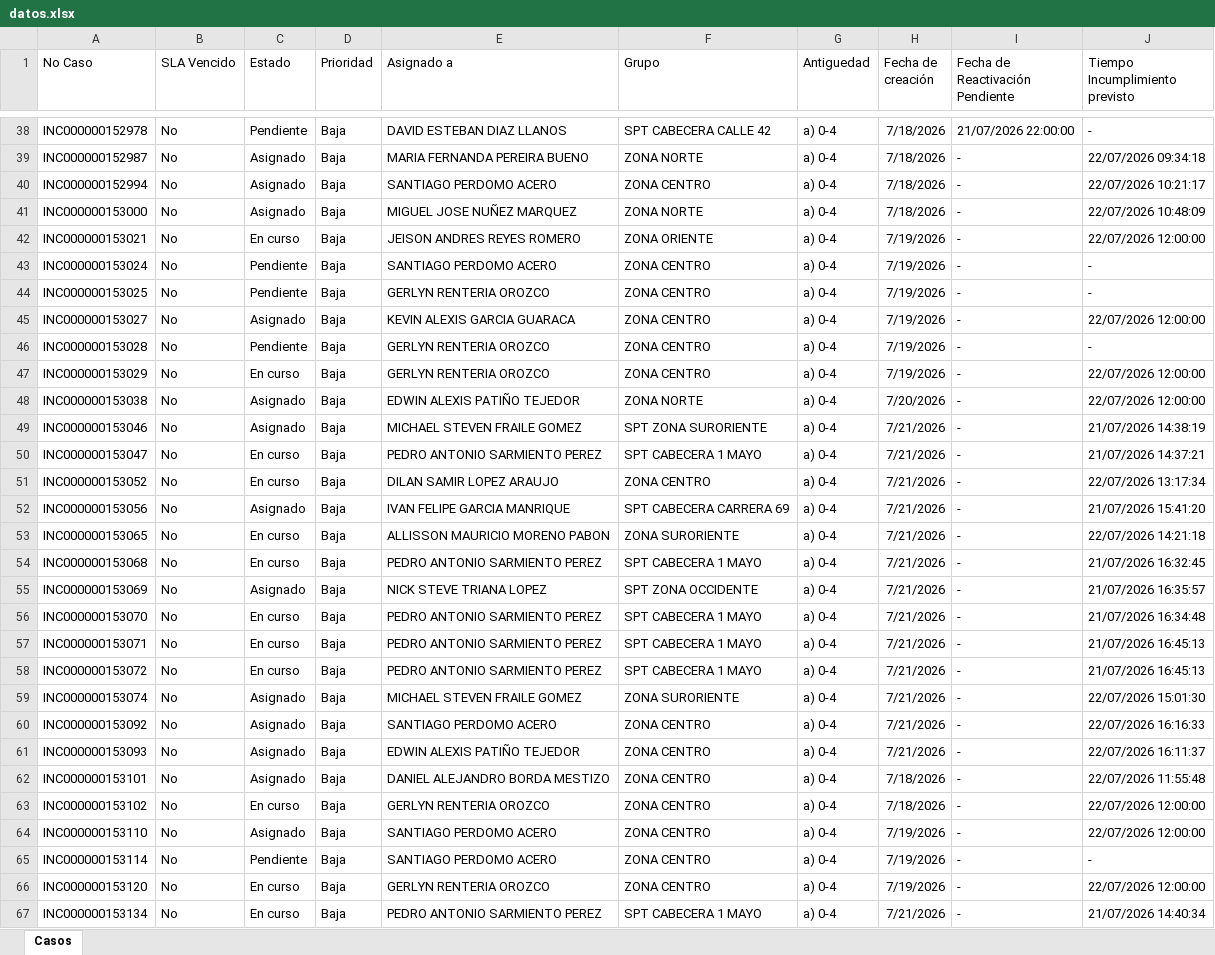
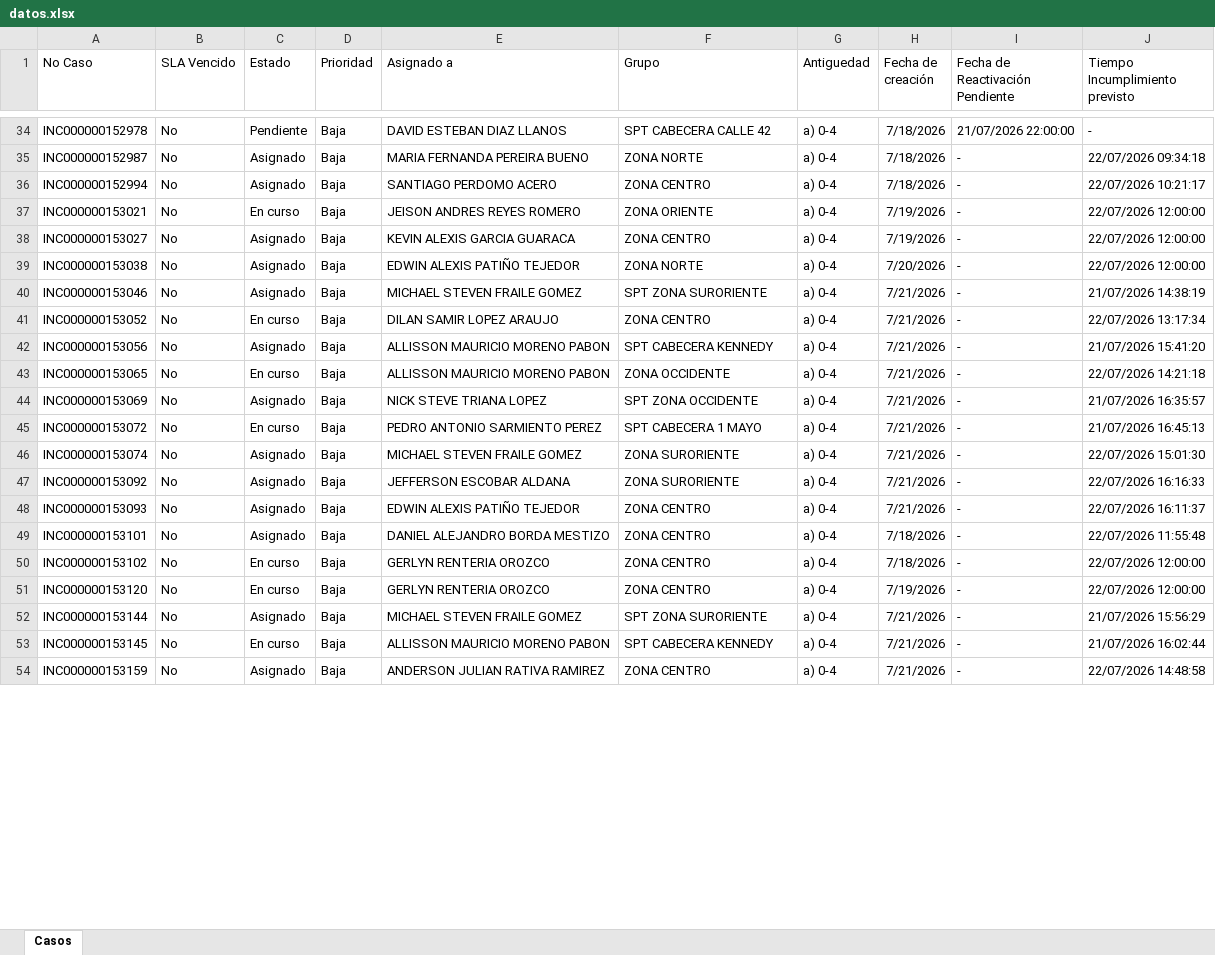
Before and after one commit to gersoncs/SPT, an Excel workbook: datos.xlsx, sheet Casos, drawn as a sheet; only a part is shown, gaps mark what is left out; the shorter side is filled out with more unchanged rows; values as stored, in another font and other column widths than the file's, no borders; removed rows and columns are numbered as before the commit, all else as after; the diff covers the shown part only; the diff names each change by its address in the sheet, - before the commit and + after, or states it on an @@ line.

```diff
--- a/datos.xlsx (sheet Casos)
+++ b/datos.xlsx (sheet Casos)
-row 41: INC000000153000 | No | Asignado | Baja | MIGUEL JOSE NUÑEZ MARQUEZ | ZONA NORTE | a) 0-4 | 7/18/2026 | - | 22/07/2026 10:48:09
-row 43: INC000000153024 | No | Pendiente | Baja | SANTIAGO PERDOMO ACERO | ZONA CENTRO | a) 0-4 | 7/19/2026 | - | -
-row 44: INC000000153025 | No | Pendiente | Baja | GERLYN RENTERIA OROZCO | ZONA CENTRO | a) 0-4 | 7/19/2026 | - | -
-row 46: INC000000153028 | No | Pendiente | Baja | GERLYN RENTERIA OROZCO | ZONA CENTRO | a) 0-4 | 7/19/2026 | - | -
-row 47: INC000000153029 | No | En curso | Baja | GERLYN RENTERIA OROZCO | ZONA CENTRO | a) 0-4 | 7/19/2026 | - | 22/07/2026 12:00:00
-row 50: INC000000153047 | No | En curso | Baja | PEDRO ANTONIO SARMIENTO PEREZ | SPT CABECERA 1 MAYO | a) 0-4 | 7/21/2026 | - | 21/07/2026 14:37:21
-E42 (Asignado a): IVAN FELIPE GARCIA MANRIQUE
+E42 (Asignado a): ALLISSON MAURICIO MORENO PABON
-F42 (Grupo): SPT CABECERA CARRERA 69
+F42 (Grupo): SPT CABECERA KENNEDY
-F43 (Grupo): ZONA SURORIENTE
+F43 (Grupo): ZONA OCCIDENTE
-row 54: INC000000153068 | No | En curso | Baja | PEDRO ANTONIO SARMIENTO PEREZ | SPT CABECERA 1 MAYO | a) 0-4 | 7/21/2026 | - | 21/07/2026 16:32:45
-row 56: INC000000153070 | No | En curso | Baja | PEDRO ANTONIO SARMIENTO PEREZ | SPT CABECERA 1 MAYO | a) 0-4 | 7/21/2026 | - | 21/07/2026 16:34:48
-row 57: INC000000153071 | No | En curso | Baja | PEDRO ANTONIO SARMIENTO PEREZ | SPT CABECERA 1 MAYO | a) 0-4 | 7/21/2026 | - | 21/07/2026 16:45:13
-E47 (Asignado a): SANTIAGO PERDOMO ACERO
+E47 (Asignado a): JEFFERSON ESCOBAR ALDANA
-F47 (Grupo): ZONA CENTRO
+F47 (Grupo): ZONA SURORIENTE
-row 64: INC000000153110 | No | Asignado | Baja | SANTIAGO PERDOMO ACERO | ZONA CENTRO | a) 0-4 | 7/19/2026 | - | 22/07/2026 12:00:00
-row 65: INC000000153114 | No | Pendiente | Baja | SANTIAGO PERDOMO ACERO | ZONA CENTRO | a) 0-4 | 7/19/2026 | - | -
-row 67: INC000000153134 | No | En curso | Baja | PEDRO ANTONIO SARMIENTO PEREZ | SPT CABECERA 1 MAYO | a) 0-4 | 7/21/2026 | - | 21/07/2026 14:40:34
```
Also changed, not shown: 17 added rows, 14 removed rows and 7 edited cells elsewhere in this sheet, notas.xlsx.
